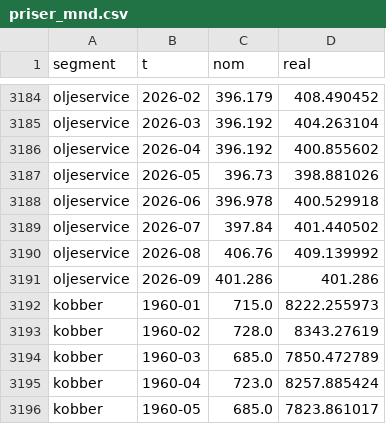
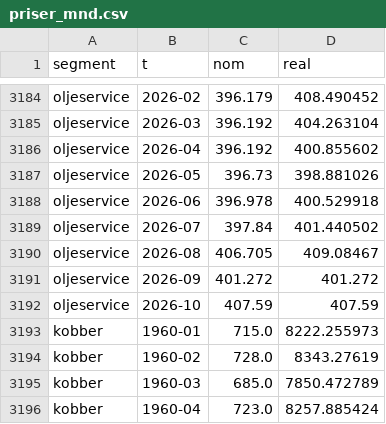
Before and after one commit to frdmid/syklusbordet-data, a CSV file: serier/priser_mnd.csv, drawn as a sheet; only a part is shown, gaps mark what is left out; the shorter side is filled out with more unchanged rows.

```diff
--- a/serier/priser_mnd.csv
+++ b/serier/priser_mnd.csv
@@ -3189,4 +3189,5 @@ oljeservice,2026-06,396.978,400.529918
 oljeservice,2026-07,397.84,401.440502
-oljeservice,2026-08,406.76,409.139992
-oljeservice,2026-09,401.286,401.286
+oljeservice,2026-08,406.705,409.08467
+oljeservice,2026-09,401.272,401.272
+oljeservice,2026-10,407.59,407.59
 kobber,1960-01,715.0,8222.255973
```
